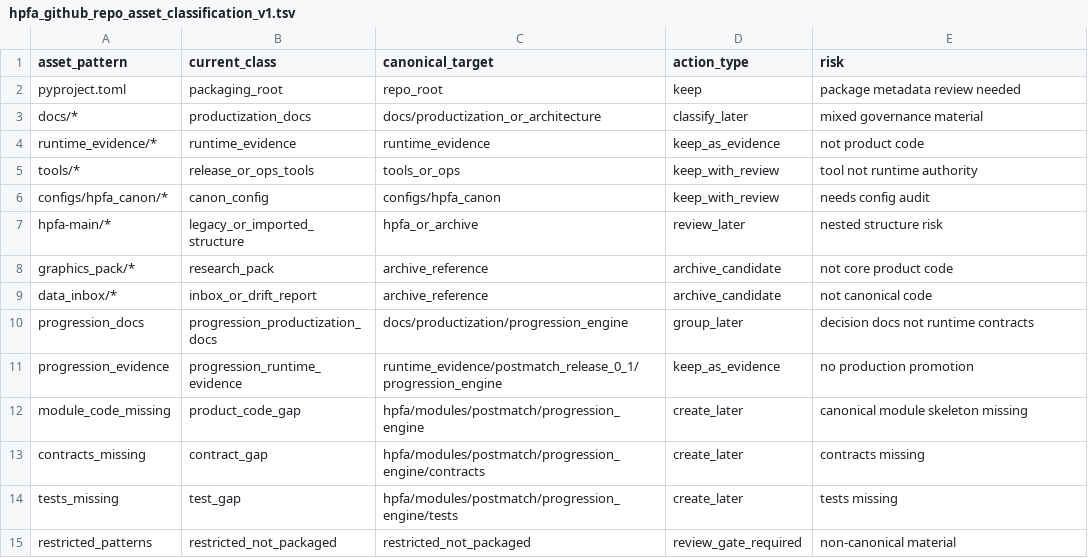
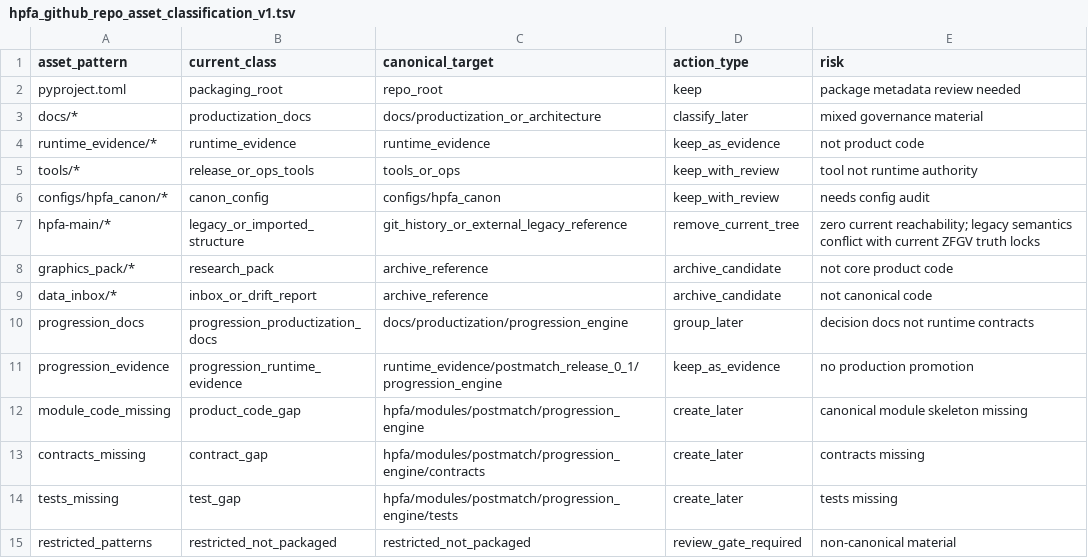
Before and after one commit to Hikmetpinarbas/hpfa, a TSV file: docs/hpfa_github_repo_asset_classification_v1.tsv, drawn as a sheet.

Commit message:
Remove nested legacy HPFA tree

```diff
--- a/docs/hpfa_github_repo_asset_classification_v1.tsv
+++ b/docs/hpfa_github_repo_asset_classification_v1.tsv
@@ -6,3 +6,3 @@ tools/*	release_or_ops_tools	tools_or_ops	keep_with_review	tool not runtime auth
 configs/hpfa_canon/*	canon_config	configs/hpfa_canon	keep_with_review	needs config audit
-hpfa-main/*	legacy_or_imported_structure	hpfa_or_archive	review_later	nested structure risk
+hpfa-main/*	legacy_or_imported_structure	git_history_or_external_legacy_reference	remove_current_tree	zero current reachability; legacy semantics conflict with current ZFGV truth locks
 graphics_pack/*	research_pack	archive_reference	archive_candidate	not core product code
```
Also changed, not shown: 38 other files.
